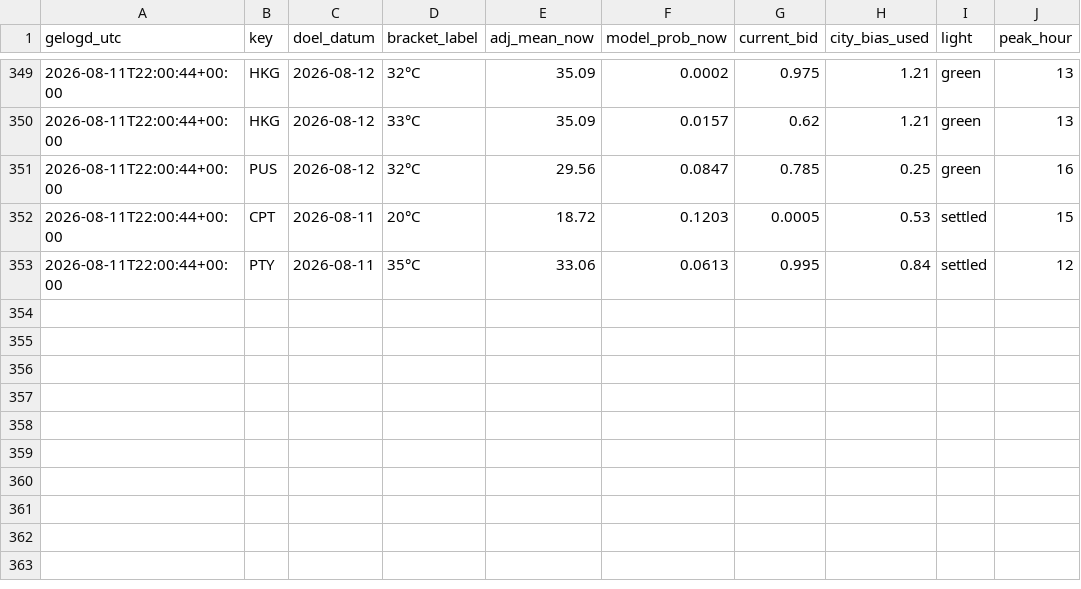
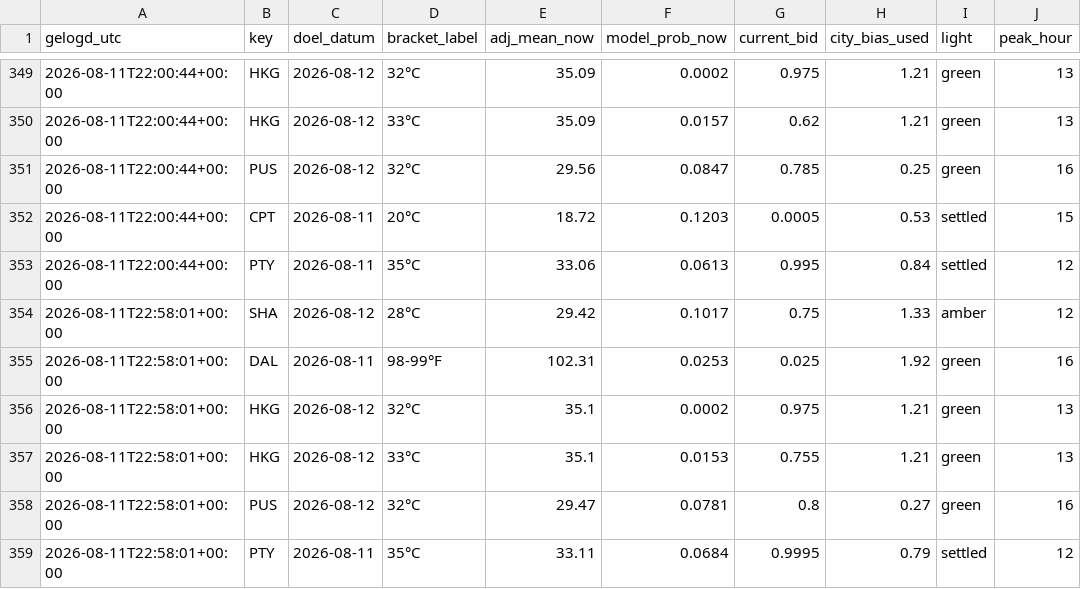
Before and after one commit to SjoerdHutter/Testbot2, a CSV file: logs/portfolio_history.csv, drawn as a sheet; only a part is shown, gaps mark what is left out; the diff names each change by its address in the sheet, - before the commit and + after, or states it on an @@ line.

```diff
--- a/logs/portfolio_history.csv
+++ b/logs/portfolio_history.csv
+row 354: 2026-08-11T22:58:01+00:00 | SHA | 2026-08-12 | 28°C | 29.42 | 0.1017 | 0.75 | 1.33 | amber | 12
+row 355: 2026-08-11T22:58:01+00:00 | DAL | 2026-08-11 | 98-99°F | 102.31 | 0.0253 | 0.025 | 1.92 | green | 16
+row 356: 2026-08-11T22:58:01+00:00 | HKG | 2026-08-12 | 32°C | 35.1 | 0.0002 | 0.975 | 1.21 | green | 13
+row 357: 2026-08-11T22:58:01+00:00 | HKG | 2026-08-12 | 33°C | 35.1 | 0.0153 | 0.755 | 1.21 | green | 13
+row 358: 2026-08-11T22:58:01+00:00 | PUS | 2026-08-12 | 32°C | 29.47 | 0.0781 | 0.8 | 0.27 | green | 16
+row 359: 2026-08-11T22:58:01+00:00 | PTY | 2026-08-11 | 35°C | 33.11 | 0.0684 | 0.9995 | 0.79 | settled | 12
```
Also changed, not shown: 1 other file.
